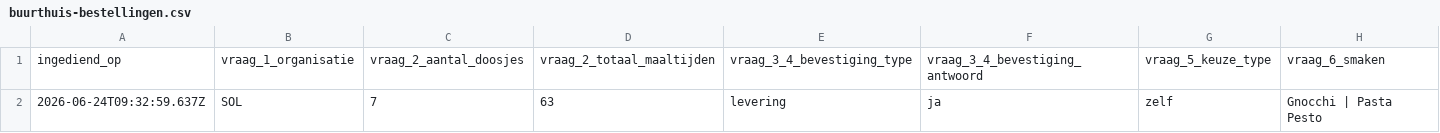
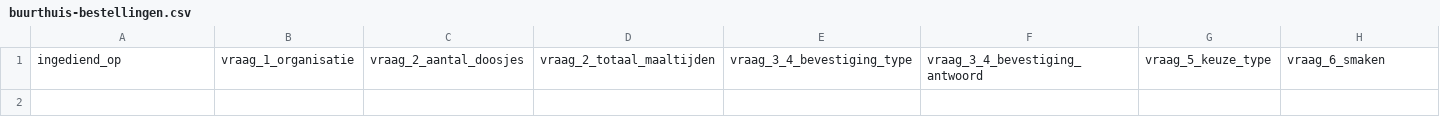
Before and after one commit to sirprikkel/goodness-for-all, a CSV file: content/buurthuis-bestellingen.csv, drawn as a sheet; only a part is shown; rows hold the shown columns only; the diff names each change by its address in the sheet, - before the commit and + after, or states it on an @@ line.

```diff
--- a/content/buurthuis-bestellingen.csv
+++ b/content/buurthuis-bestellingen.csv
-row 2: 2026-06-24T09:32:59.637Z | SOL | 7 | 63 | levering | ja | zelf | Gnocchi | Pasta Pesto
```
